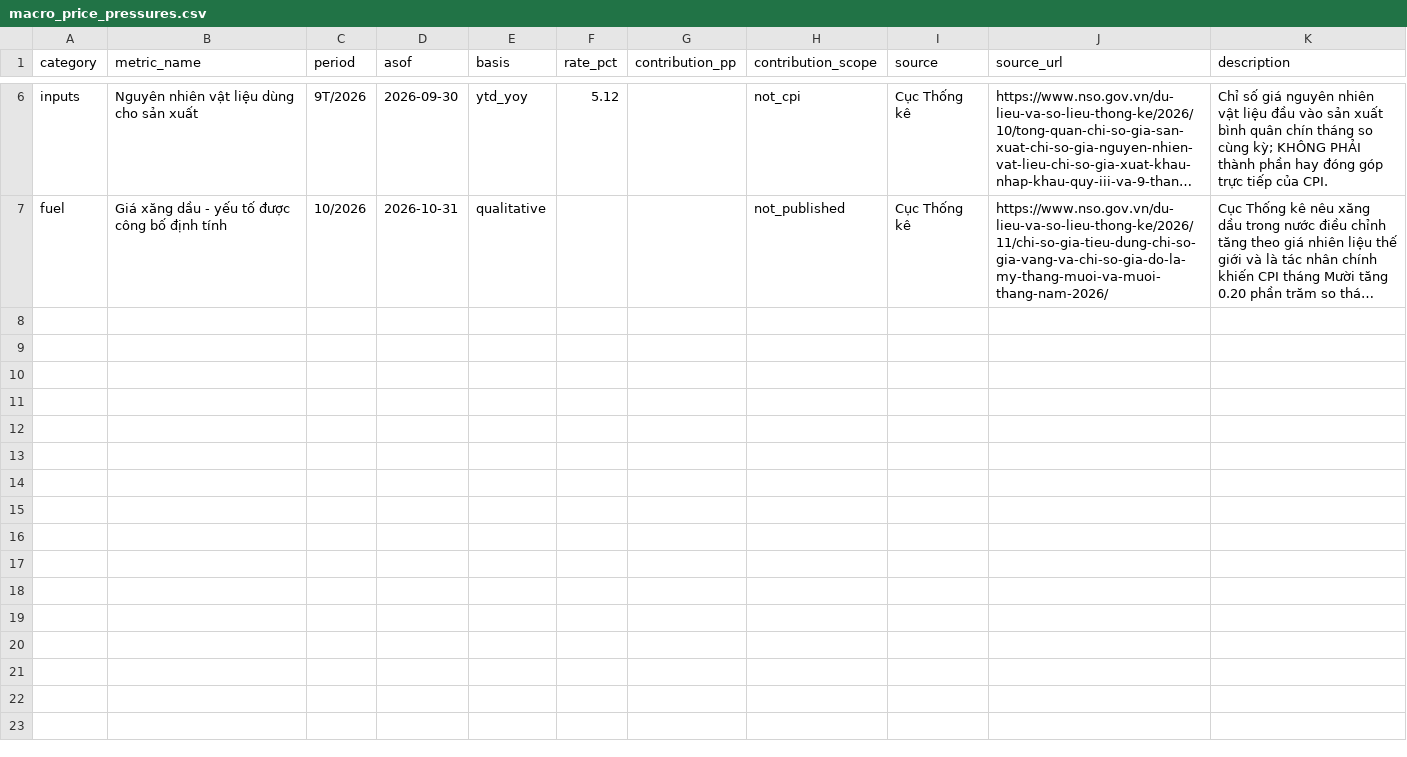
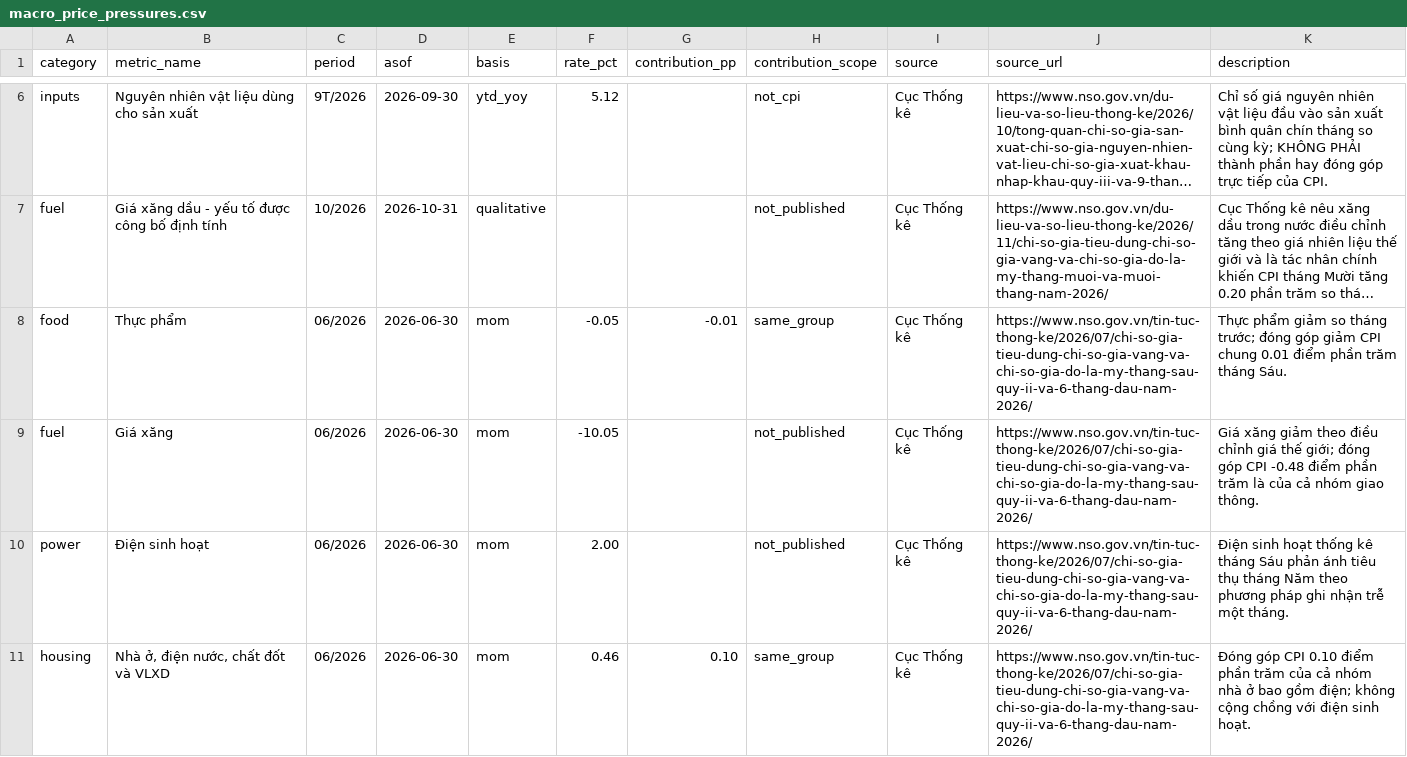
Before and after one commit to yunaduong2022-prog/tram-tin-hieu-ck, a CSV file: data/macro_price_pressures.csv, drawn as a sheet; only a part is shown, gaps mark what is left out; long unchanged cells end in …; the diff covers the shown part only; the diff names each change by its address in the sheet, - before the commit and + after, or states it on an @@ line.

Commit message:
Add source-verified national price group history and read-only official report watch

```diff
--- a/data/macro_price_pressures.csv
+++ b/data/macro_price_pressures.csv
+row 8: food | Thực phẩm | 06/2026 | 2026-06-30 | mom | -0.05 | -0.01 | same_group | Cục Thống kê | https://www.nso.gov.vn/tin-tuc-thong-ke/2026/07/chi-so-gia-tieu-dung-chi-so-gia-vang-va-chi-so-gia-do-la-my-thang-sau-quy-ii-va-6-thang-dau-nam-2026/ | Thực phẩm giảm so tháng trước; đóng góp giảm CPI chung 0.01 điểm phần trăm tháng Sáu.
+row 9: fuel | Giá xăng | 06/2026 | 2026-06-30 | mom | -10.05 |  | not_published | Cục Thống kê | https://www.nso.gov.vn/tin-tuc-thong-ke/2026/07/chi-so-gia-tieu-dung-chi-so-gia-vang-va-chi-so-gia-do-la-my-thang-sau-quy-ii-va-6-thang-dau-nam-2026/ | Giá xăng giảm theo điều chỉnh giá thế giới; đóng góp CPI -0.48 điểm phần trăm là của cả nhóm giao thông.
+row 10: power | Điện sinh hoạt | 06/2026 | 2026-06-30 | mom | 2.00 |  | not_published | Cục Thống kê | https://www.nso.gov.vn/tin-tuc-thong-ke/2026/07/chi-so-gia-tieu-dung-chi-so-gia-vang-va-chi-so-gia-do-la-my-thang-sau-quy-ii-va-6-thang-dau-nam-2026/ | Điện sinh hoạt thống kê tháng Sáu phản ánh tiêu thụ tháng Năm theo phương pháp ghi nhận trễ một tháng.
+row 11: housing | Nhà ở, điện nước, chất đốt và VLXD | 06/2026 | 2026-06-30 | mom | 0.46 | 0.10 | same_group | Cục Thống kê | https://www.nso.gov.vn/tin-tuc-thong-ke/2026/07/chi-so-gia-tieu-dung-chi-so-gia-vang-va-chi-so-gia-do-la-my-thang-sau-quy-ii-va-6-thang-dau-nam-2026/ | Đóng góp CPI 0.10 điểm phần trăm của cả nhóm nhà ở bao gồm điện; không cộng chồng với điện sinh hoạt.
```
Also changed, not shown: 4 added rows elsewhere in this file, 6 other files.
